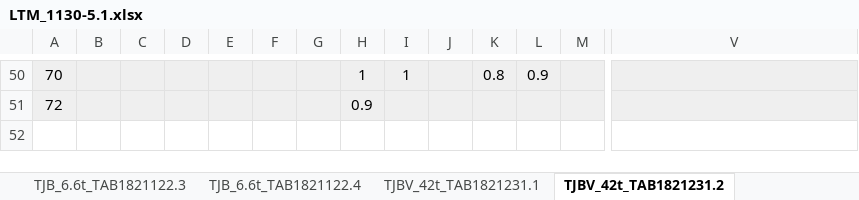
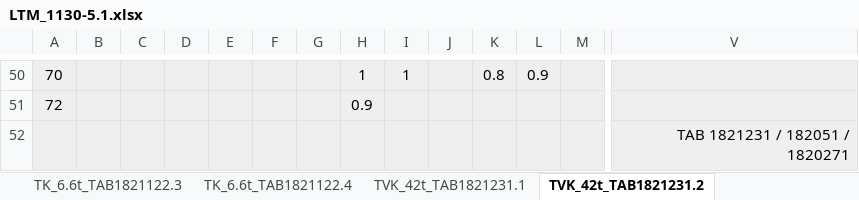
Before and after one commit to Ms-sesia/rigging, an Excel workbook: excelData/LTM_1130-5.1.xlsx, sheet TVK_42t_TAB1821231.2, drawn as a sheet; only a part is shown, gaps mark what is left out; values as stored, in another font and other column widths than the file's, no borders; rows hold the shown columns only; the diff names each change by its address in the sheet, - before the commit and + after, or states it on an @@ line.

```diff
--- a/excelData/LTM_1130-5.1.xlsx (sheet TVK_42t_TAB1821231.2)
+++ b/excelData/LTM_1130-5.1.xlsx (sheet TVK_42t_TAB1821231.2)
-sheet tab: TJB_6.6t_TAB1821122.3
+sheet tab: TK_6.6t_TAB1821122.3
-sheet tab: TJB_6.6t_TAB1821122.4
+sheet tab: TK_6.6t_TAB1821122.4
-sheet tab: TJBV_42t_TAB1821231.1
+sheet tab: TVK_42t_TAB1821231.1
-sheet tab: TJBV_42t_TAB1821231.2
+sheet tab: TVK_42t_TAB1821231.2
+row 52:  |  |  |  |  |  |  |  |  |  |  |  |  | TAB 1821231 / 182051 / 1820271
```
Also changed, not shown: other sheet tabs, excelData/LTM_1100-5.2.xlsx, excelData/LTM_1500_84m-8.1.xlsx, 9 other files.
